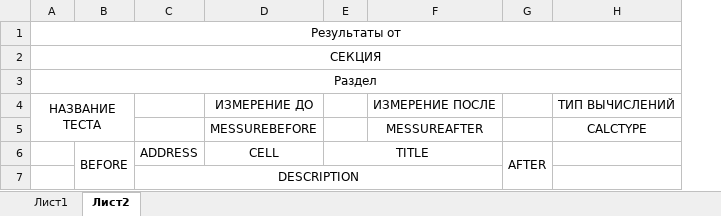
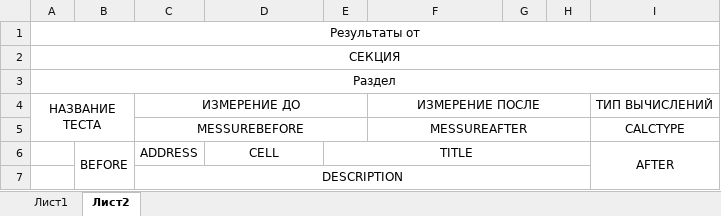
Before and after one commit to JMatveichik/DeRoso, an Excel workbook: DOC's/ШаблонXLS.xlsx, sheet Лист2, drawn as a sheet; values as stored, in another font and other column widths than the file's, no borders; removed rows and columns are numbered as before the commit, all else as after; the diff names each change by its address in the sheet, - before the commit and + after, or states it on an @@ line.

```diff
--- a/DOC's/ШаблонXLS.xlsx (sheet Лист2)
+++ b/DOC's/ШаблонXLS.xlsx (sheet Лист2)
-column G, row 6: AFTER
+column G, empty
+column H, empty
-C4: (empty)
+C4: ИЗМЕРЕНИЕ ДО
+C4:E4 merged
-D4: ИЗМЕРЕНИЕ ДО
+D4: (empty)
+F4:H4 merged
-C5: (empty)
+C5: MESSUREBEFORE
+C5:E5 merged
-D5: MESSUREBEFORE
+D5: (empty)
+F5:H5 merged
-I6: (empty)
+I6: AFTER
+I6:I7 merged
```
Also changed, not shown: 13 other files.
